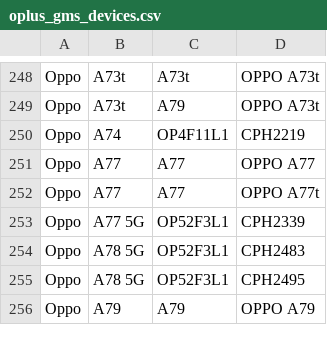
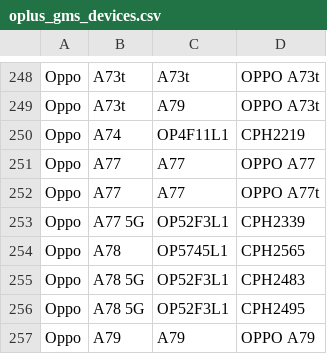
Before and after one commit to parserpp/get_android_data, a CSV file: data/oplus_gms_devices.csv, drawn as a sheet; only a part is shown, gaps mark what is left out; the diff names each change by its address in the sheet, - before the commit and + after, or states it on an @@ line.

```diff
--- a/data/oplus_gms_devices.csv
+++ b/data/oplus_gms_devices.csv
+row 254: Oppo | A78 | OP5745L1 | CPH2565
```
